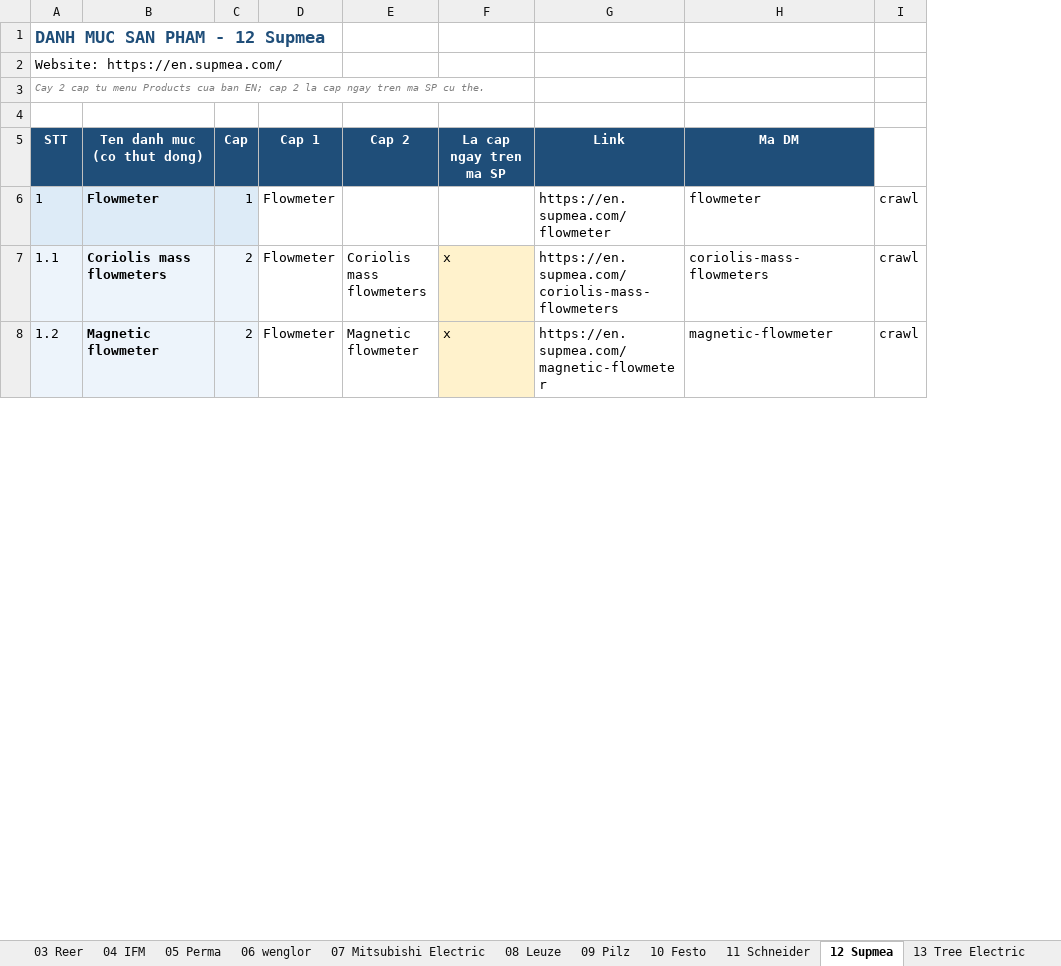
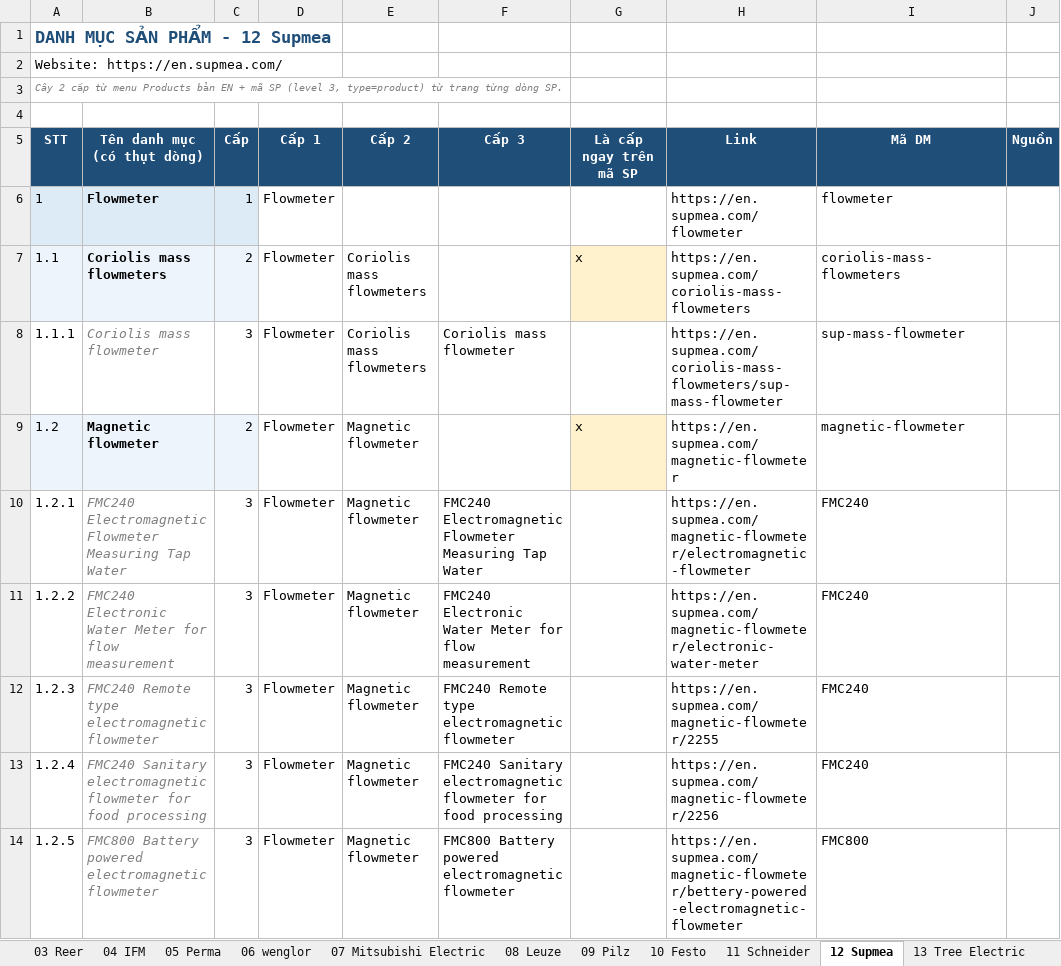
Before and after one commit to manhhh1108/crawls, an Excel workbook: data/Danh muc san pham 16 hang - FULL.xlsx, sheet 12 Supmea, drawn as a sheet; only a part is shown; values as stored, in another font and other column widths than the file's, no borders; removed rows and columns are numbered as before the commit, all else as after; the diff covers the shown part only; the diff names each change by its address in the sheet, - before the commit and + after, or states it on an @@ line.

Commit message:
Update product catalog and documentation
- Translated notes in the Balluff JSON file for clarity.
- Updated product count for Supmea and OTENNLUX in the Excel file.
- Revised README to reflect additional crawled product codes for Supmea and OTENNLUX, and clarified differences between English and Chinese catalogs.

```diff
--- a/data/Danh muc san pham 16 hang - FULL.xlsx (sheet 12 Supmea)
+++ b/data/Danh muc san pham 16 hang - FULL.xlsx (sheet 12 Supmea)
+column F (Cấp 3), empty
-column I, rows 6-8: all crawl
+column J (Nguồn), empty
@@ column A (STT) renumbered between rows 1 and 145 @@
-B5: Ten danh muc (co thut dong)
+B5: Tên danh mục (có thụt dòng)
-C5: Cap
+C5: Cấp
-D5: Cap 1
+D5: Cấp 1
-E5: Cap 2
+E5: Cấp 2
-G5: La cap ngay tren ma SP
+G5: Là cấp ngay trên mã SP
-I5: Ma DM
+I5: Mã DM
+row 8: 1.1.1 | Coriolis mass flowmeter | 3 | Flowmeter | Coriolis mass flowmeters | Coriolis mass flowmeter |  | https://en.supmea.com/coriolis-mass-flowmeters/sup-mass-flowmeter | sup-mass-flowmeter
+row 10: 1.2.1 | FMC240 Electromagnetic Flowmeter Measuring Tap Water | 3 | Flowmeter | Magnetic flowmeter | FMC240 Electromagnetic Flowmeter Measuring Tap Water |  | https://en.supmea.com/magnetic-flowmeter/electromagnetic-flowmeter | FMC240
+row 11: 1.2.2 | FMC240 Electronic Water Meter for flow measurement | 3 | Flowmeter | Magnetic flowmeter | FMC240 Electronic Water Meter for flow measurement |  | https://en.supmea.com/magnetic-flowmeter/electronic-water-meter | FMC240
+row 12: 1.2.3 | FMC240 Remote type electromagnetic flowmeter | 3 | Flowmeter | Magnetic flowmeter | FMC240 Remote type electromagnetic flowmeter |  | https://en.supmea.com/magnetic-flowmeter/2255 | FMC240
+row 13: 1.2.4 | FMC240 Sanitary electromagnetic flowmeter for food processing | 3 | Flowmeter | Magnetic flowmeter | FMC240 Sanitary electromagnetic flowmeter for food processing |  | https://en.supmea.com/magnetic-flowmeter/2256 | FMC240
+row 14: 1.2.5 | FMC800 Battery powered electromagnetic flowmeter | 3 | Flowmeter | Magnetic flowmeter | FMC800 Battery powered electromagnetic flowmeter |  | https://en.supmea.com/magnetic-flowmeter/bettery-powered-electromagnetic-flowmeter | FMC800
```
Also changed, not shown: 103 added rows elsewhere in this sheet, sheet 10 Festo, sheet 11 Schneider, sheet 16 OTENNLUX Lighting, sheet 04 IFM, sheet 07 Mitsubishi Electric, sheet 02 Pepperl+Fuchs, 10 more sheets, 34 other files.
